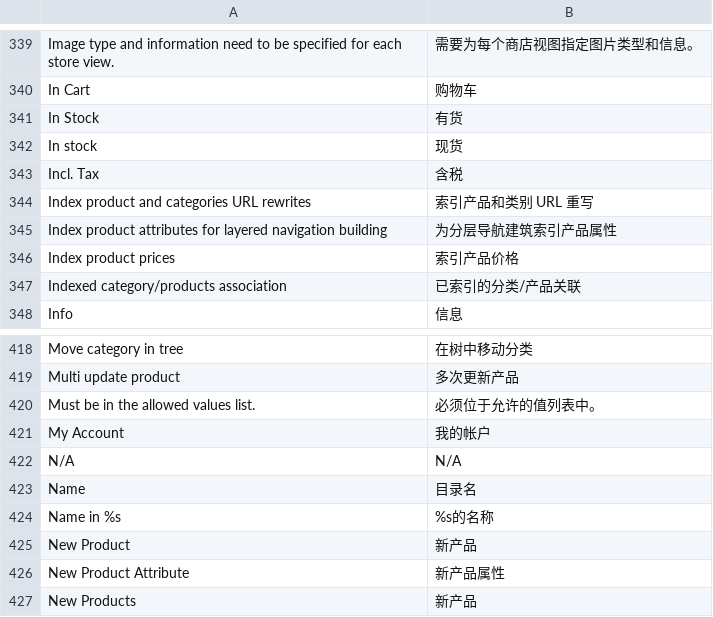
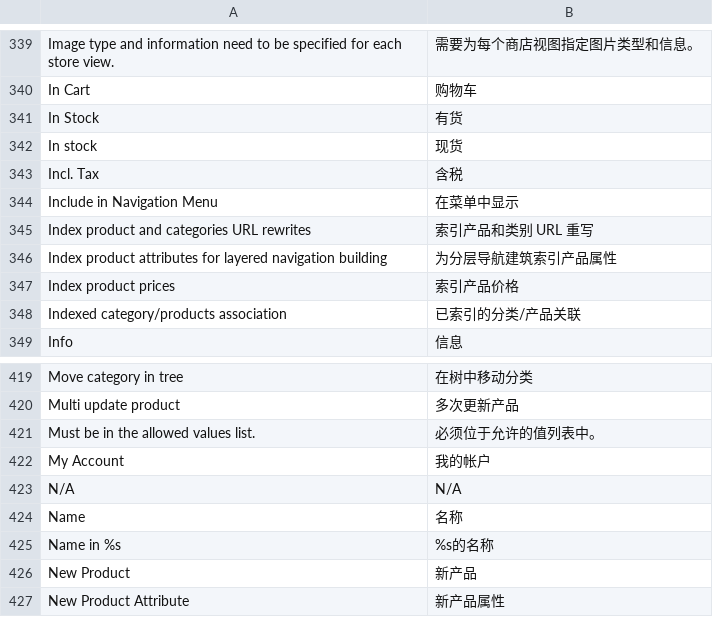
Before and after one commit to guohuadeng/sunpopMagentoTheme, a CSV file: app/locale/zh_CN/Mage_Catalog.csv, drawn as a sheet; only a part is shown, gaps mark what is left out; the shorter side is filled out with more unchanged rows.

```diff
--- a/app/locale/zh_CN/Mage_Catalog.csv
+++ b/app/locale/zh_CN/Mage_Catalog.csv
@@ -343,2 +343,3 @@
 "Incl. Tax","含税"
+"Include in Navigation Menu","在菜单中显示"
 "Index product and categories URL rewrites","索引产品和类别 URL 重写"
@@ -422,3 +423,3 @@
 "N/A","N/A"
-"Name","目录名"
+"Name","名称"
 "Name in %s","%s的名称"
```
Also changed, not shown: app/locale/zh_CN/Mage_Adminhtml.csv, app/locale/zh_CN/Mage_Api2.csv, 3 other files.
